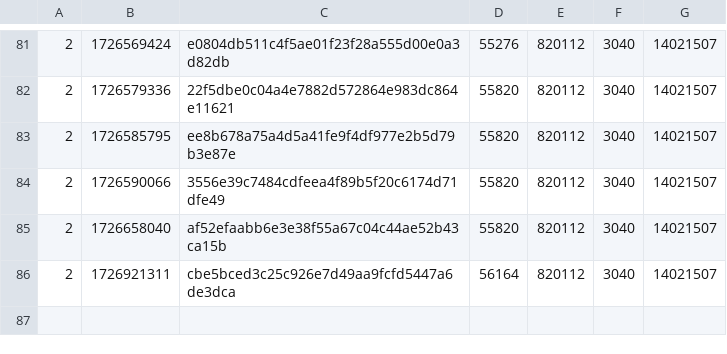
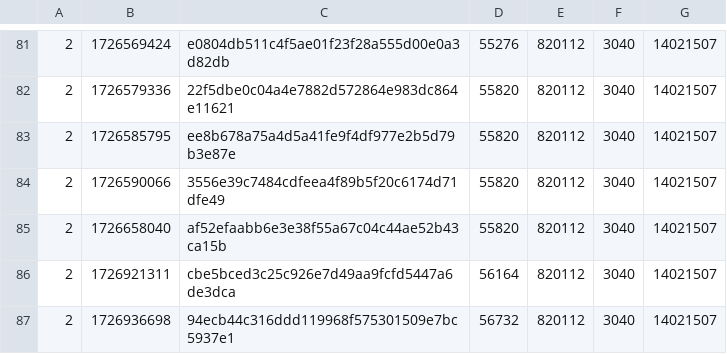
Before and after one commit to SAT-R/sa3, a CSV file: reports/progress-sa3-nonmatching.csv, drawn as a sheet; only a part is shown, gaps mark what is left out.

```diff
--- a/reports/progress-sa3-nonmatching.csv
+++ b/reports/progress-sa3-nonmatching.csv
@@ -86 +86,2 @@
 2,1726921311,cbe5bced3c25c926e7d49aa9fcfd5447a6de3dca,56164,820112,3040,14021507
+2,1726936698,94ecb44c316ddd119968f575301509e7bc5937e1,56732,820112,3040,14021507
```
Also changed, not shown: reports/progress-sa3-matching.csv, 2 other files.
